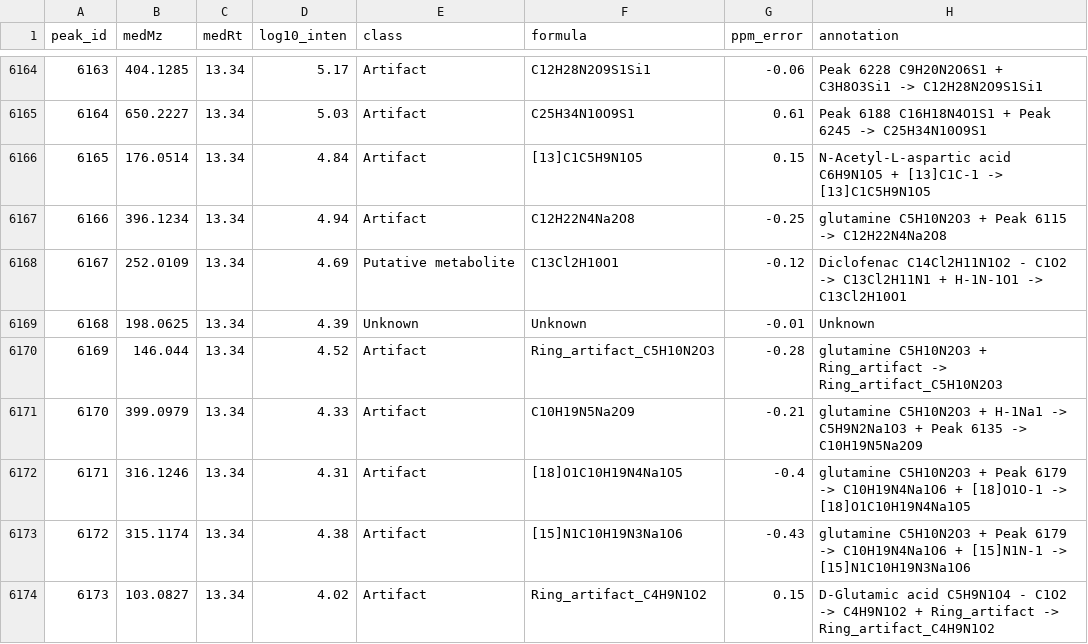
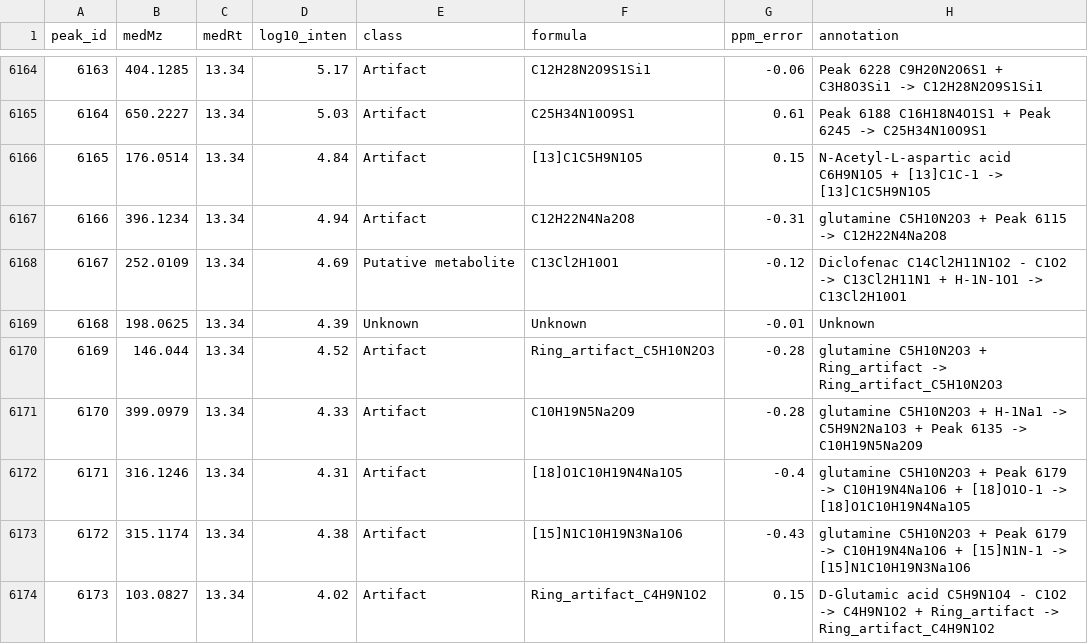
Before and after one commit to LiChenPU/NetID, a CSV file: Mouse_liver_neg/NetID_output.csv, drawn as a sheet; only a part is shown, gaps mark what is left out; the diff covers the shown part only.

```diff
--- a/Mouse_liver_neg/NetID_output.csv
+++ b/Mouse_liver_neg/NetID_output.csv
@@ -6166,3 +6166,3 @@
 6165,176.0514,13.34,4.84,"Artifact","[13]C1C5H9N1O5",0.15,"N-Acetyl-L-aspartic acid C6H9N1O5 + [13]C1C-1 -> [13]C1C5H9N1O5"
-6166,396.1234,13.34,4.94,"Artifact","C12H22N4Na2O8",-0.25,"glutamine C5H10N2O3 + Peak 6115 -> C12H22N4Na2O8"
+6166,396.1234,13.34,4.94,"Artifact","C12H22N4Na2O8",-0.31,"glutamine C5H10N2O3 + Peak 6115 -> C12H22N4Na2O8"
 6167,252.0109,13.34,4.69,"Putative metabolite","C13Cl2H10O1",-0.12,"Diclofenac C14Cl2H11N1O2 - C1O2 -> C13Cl2H11N1 + H-1N-1O1 -> C13Cl2H10O1"
@@ -6170,3 +6170,3 @@
 6169,146.044,13.34,4.52,"Artifact","Ring_artifact_C5H10N2O3",-0.28,"glutamine C5H10N2O3 + Ring_artifact -> Ring_artifact_C5H10N2O3"
-6170,399.0979,13.34,4.33,"Artifact","C10H19N5Na2O9",-0.21,"glutamine C5H10N2O3 + H-1Na1 -> C5H9N2Na1O3 + Peak 6135 -> C10H19N5Na2O9"
+6170,399.0979,13.34,4.33,"Artifact","C10H19N5Na2O9",-0.28,"glutamine C5H10N2O3 + H-1Na1 -> C5H9N2Na1O3 + Peak 6135 -> C10H19N5Na2O9"
 6171,316.1246,13.34,4.31,"Artifact","[18]O1C10H19N4Na1O5",-0.4,"glutamine C5H10N2O3 + Peak 6179 -> C10H19N4Na1O6 + [18]O1O-1 -> [18]O1C10H19N4Na1O5"
```
Also changed, not shown: 183 edited cells elsewhere in this file, 8 other files.
